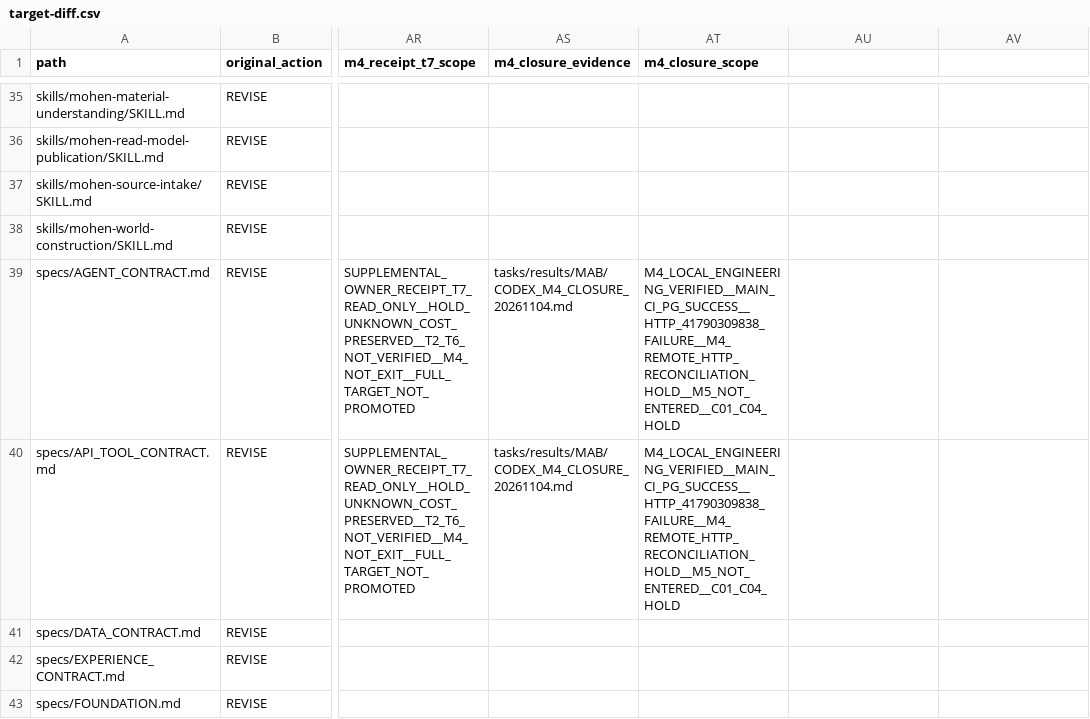
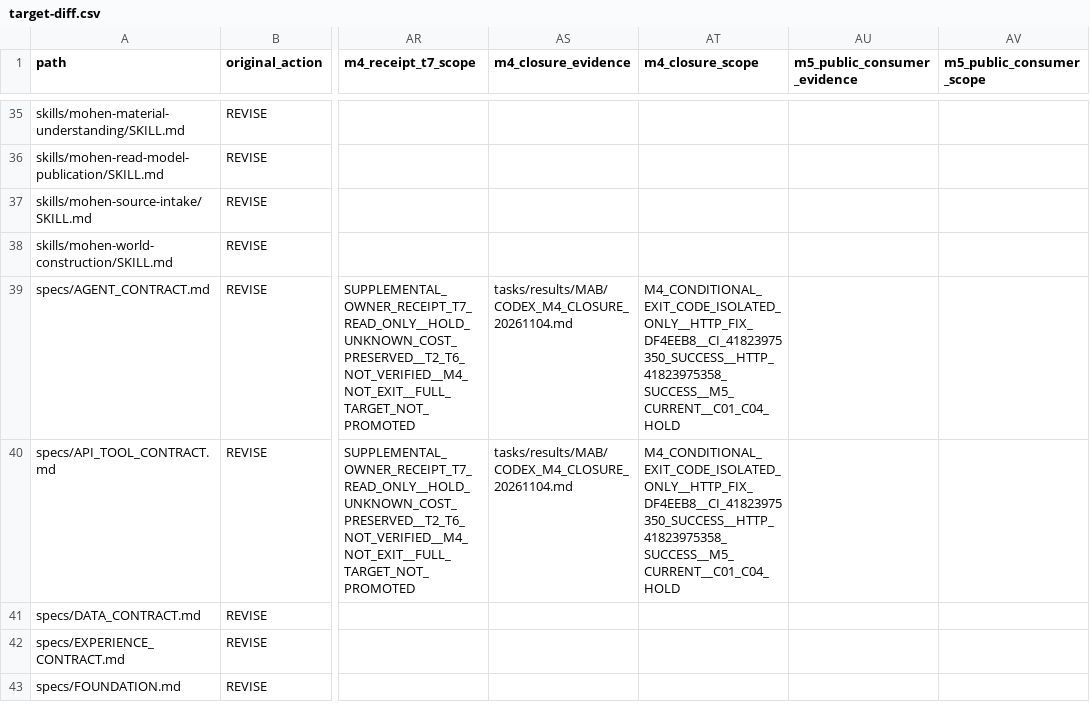
Before and after one commit to xiezuojie03-web/mohen-agent-2.0, a CSV file: tasks/implementation/MAB/target-diff.csv, drawn as a sheet; only a part is shown, gaps mark what is left out; the diff covers the shown part only; the diff names each change by its address in the sheet, - before the commit and + after, or states it on an @@ line.

Commit message:
fix(m5): require current WATCH qualification on public work routes

```diff
--- a/tasks/implementation/MAB/target-diff.csv
+++ b/tasks/implementation/MAB/target-diff.csv
-AU1: (empty)
+AU1: m5_public_consumer_evidence
-AV1: (empty)
+AV1: m5_public_consumer_scope
-AT39:AT40 (m4_closure_scope): M4_LOCAL_ENGINEERING_VERIFIED__MAIN_CI_PG_SUCCESS__HTTP_41790309838_FAILURE__M4_REMOTE_HTTP_RECONCILIATION_HOLD__M5_NOT_ENTERED__C01_C04_HOLD
+AT39:AT40 (m4_closure_scope): M4_CONDITIONAL_EXIT_CODE_ISOLATED_ONLY__HTTP_FIX_DF4EEB8__CI_41823975350_SUCCESS__HTTP_41823975358_SUCCESS__M5_CURRENT__C01_C04_HOLD
```
Also changed, not shown: 4 edited cells elsewhere in this file, 26 other files.
